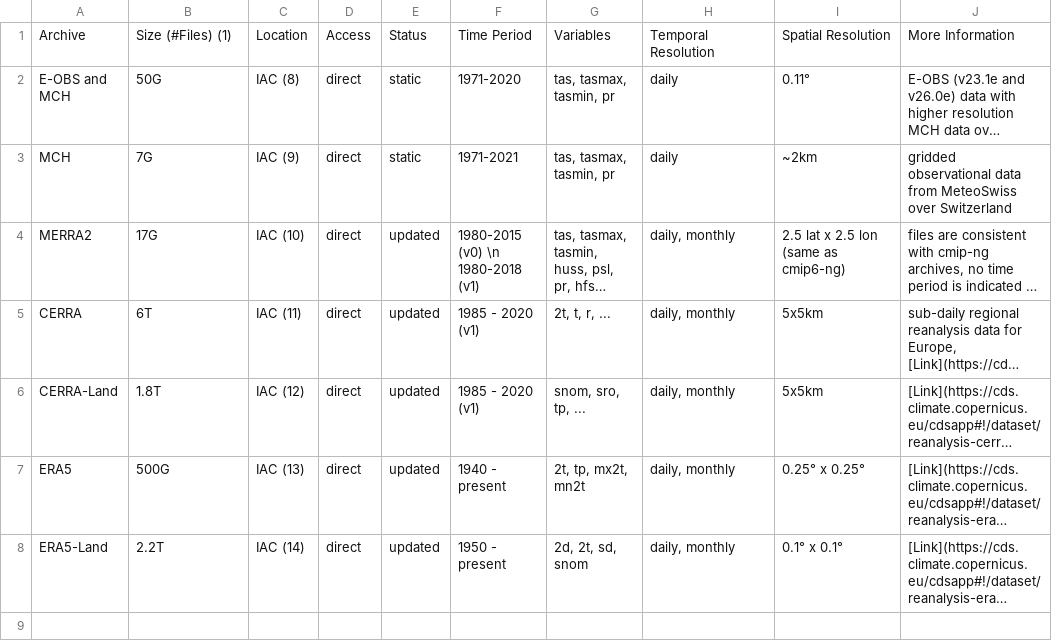
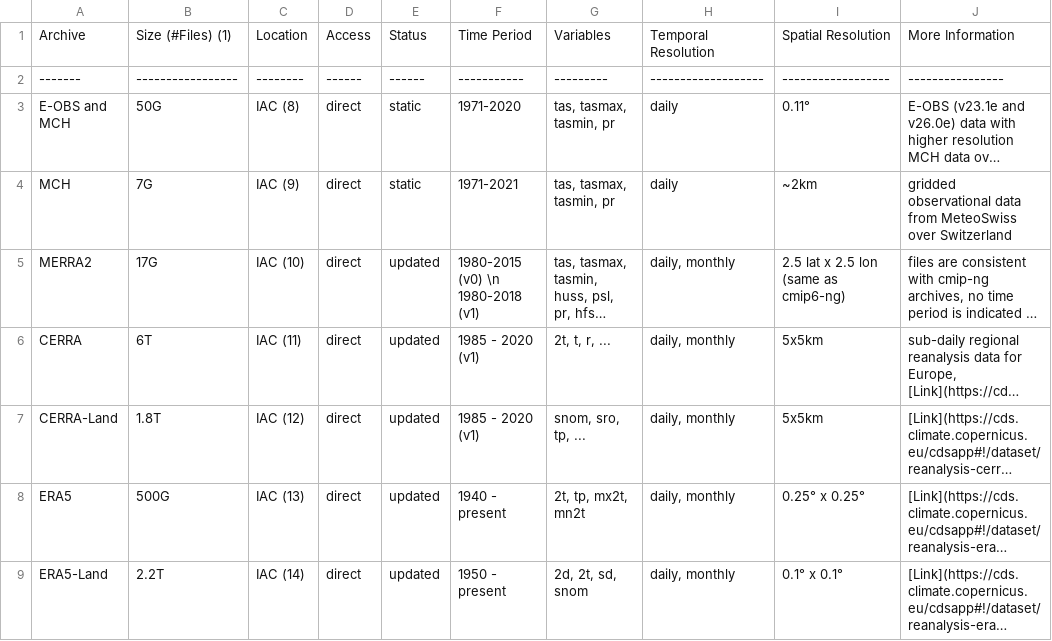
Before and after one commit to C2SM/c2sm.github.io, a CSV file: datasets/csv/obs_reanalysis_data_processed.csv, drawn as a sheet; long unchanged cells end in …; the diff names each change by its address in the sheet, - before the commit and + after, or states it on an @@ line.

```diff
--- a/datasets/csv/obs_reanalysis_data_processed.csv
+++ b/datasets/csv/obs_reanalysis_data_processed.csv
+row 2: ------- | ----------------- | -------- | ------ | ------ | ----------- | --------- | ------------------- | ------------------ | ----------------
```
Also changed, not shown: datasets/csv/climate_model_data.csv, datasets/csv/obs_reanalysis_data_raw.csv, 3 other files.
